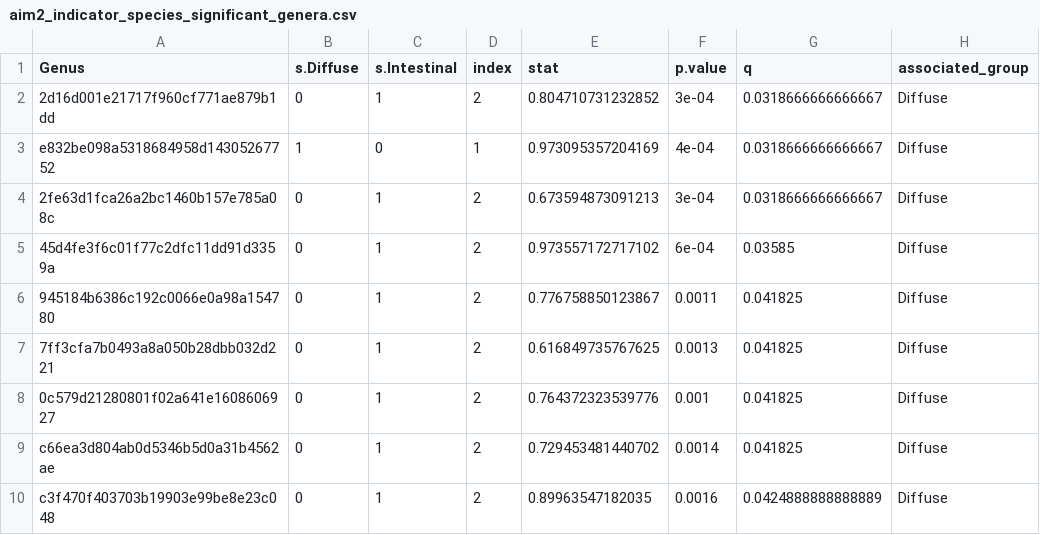
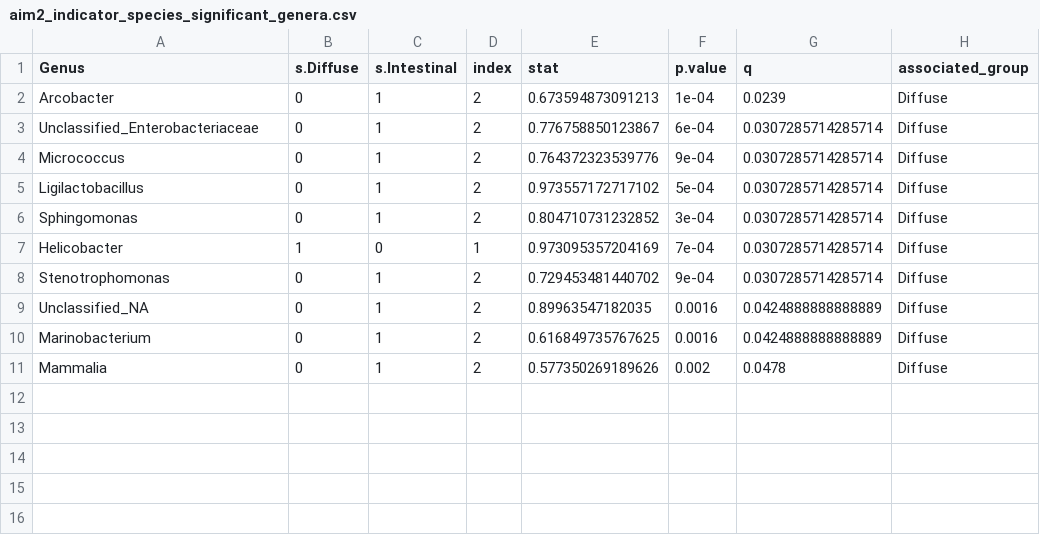
Before and after one commit to claudiac5/MICB475_Team11, a CSV file: R_Project/Aim2/results/aim2_indicator_species_significant_genera.csv, drawn as a sheet.

```diff
--- a/R_Project/Aim2/results/aim2_indicator_species_significant_genera.csv
+++ b/R_Project/Aim2/results/aim2_indicator_species_significant_genera.csv
@@ -1,10 +1,11 @@
 "Genus","s.Diffuse","s.Intestinal","index","stat","p.value","q","associated_group"
-"2d16d001e21717f960cf771ae879b1dd",0,1,2,0.804710731232852,3e-04,0.0318666666666667,"Diffuse"
-"e832be098a5318684958d14305267752",1,0,1,0.973095357204169,4e-04,0.0318666666666667,"Diffuse"
-"2fe63d1fca26a2bc1460b157e785a08c",0,1,2,0.673594873091213,3e-04,0.0318666666666667,"Diffuse"
-"45d4fe3f6c01f77c2dfc11dd91d3359a",0,1,2,0.973557172717102,6e-04,0.03585,"Diffuse"
-"945184b6386c192c0066e0a98a154780",0,1,2,0.776758850123867,0.0011,0.041825,"Diffuse"
-"7ff3cfa7b0493a8a050b28dbb032d221",0,1,2,0.616849735767625,0.0013,0.041825,"Diffuse"
-"0c579d21280801f02a641e1608606927",0,1,2,0.764372323539776,0.001,0.041825,"Diffuse"
-"c66ea3d804ab0d5346b5d0a31b4562ae",0,1,2,0.729453481440702,0.0014,0.041825,"Diffuse"
-"c3f470f403703b19903e99be8e23c048",0,1,2,0.89963547182035,0.0016,0.0424888888888889,"Diffuse"
+"Arcobacter",0,1,2,0.673594873091213,1e-04,0.0239,"Diffuse"
+"Unclassified_Enterobacteriaceae",0,1,2,0.776758850123867,6e-04,0.0307285714285714,"Diffuse"
+"Micrococcus",0,1,2,0.764372323539776,9e-04,0.0307285714285714,"Diffuse"
+"Ligilactobacillus",0,1,2,0.973557172717102,5e-04,0.0307285714285714,"Diffuse"
+"Sphingomonas",0,1,2,0.804710731232852,3e-04,0.0307285714285714,"Diffuse"
+"Helicobacter",1,0,1,0.973095357204169,7e-04,0.0307285714285714,"Diffuse"
+"Stenotrophomonas",0,1,2,0.729453481440702,9e-04,0.0307285714285714,"Diffuse"
+"Unclassified_NA",0,1,2,0.89963547182035,0.0016,0.0424888888888889,"Diffuse"
+"Marinobacterium",0,1,2,0.616849735767625,0.0016,0.0424888888888889,"Diffuse"
+"Mammalia",0,1,2,0.577350269189626,0.002,0.0478,"Diffuse"
```
Also changed, not shown: R_Project/Aim2/results/aim2_ancombc2_significant_genera.csv, R_Project/Aim2/results/aim2_indicator_species_all_genera.csv, 1 other file.
